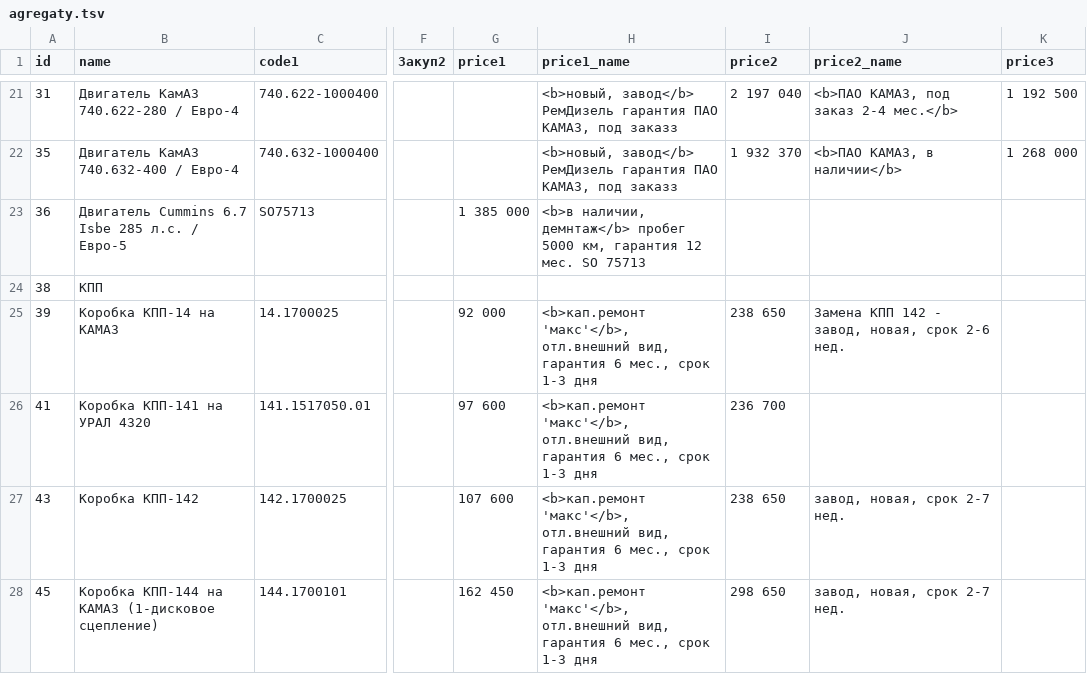
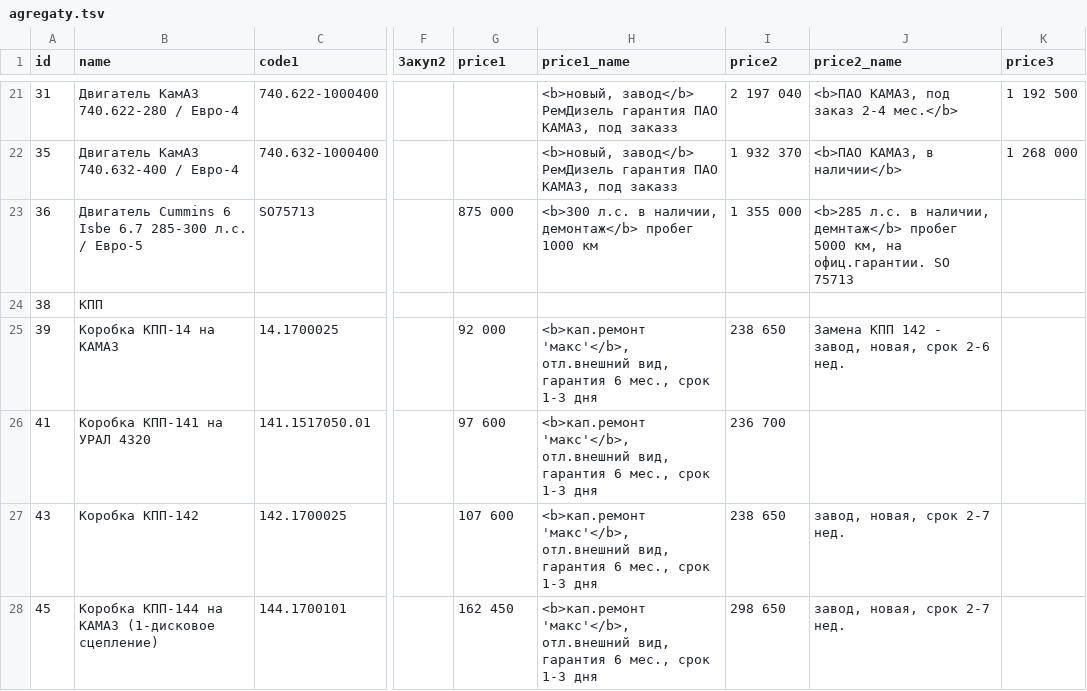
Before and after one commit to reesly/zap-kam, a TSV file: data/agregaty.tsv, drawn as a sheet; only a part is shown, gaps mark what is left out; the diff names each change by its address in the sheet, - before the commit and + after, or states it on an @@ line.

```diff
--- a/data/agregaty.tsv
+++ b/data/agregaty.tsv
-B23 (name): Двигатель Cummins 6.7 Isbe 285 л.с. /…
+B23 (name): Двигатель Cummins 6 Isbe 6.7 285-300 л.с. /…
-G23 (price1): 1 385 000
+G23 (price1): 875 000
-H23 (price1_name): <b>в наличии, демнтаж</b> пробег 5000 км, гарантия 12 мес. SO 75713
+H23 (price1_name): <b>300 л.с. в наличии, демонтаж</b> пробег 1000 км
-I23 (price2): (empty)
+I23 (price2): 1 355 000
-J23 (price2_name): (empty)
+J23 (price2_name): <b>285 л.с. в наличии, демнтаж</b> пробег 5000 км, на офиц.гарантии. SO 75713
```
Also changed, not shown: 1 other file.
